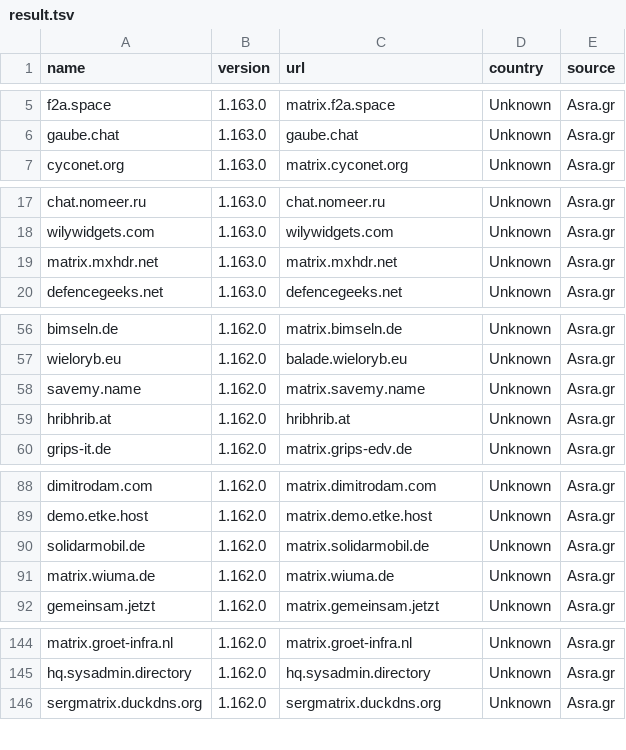
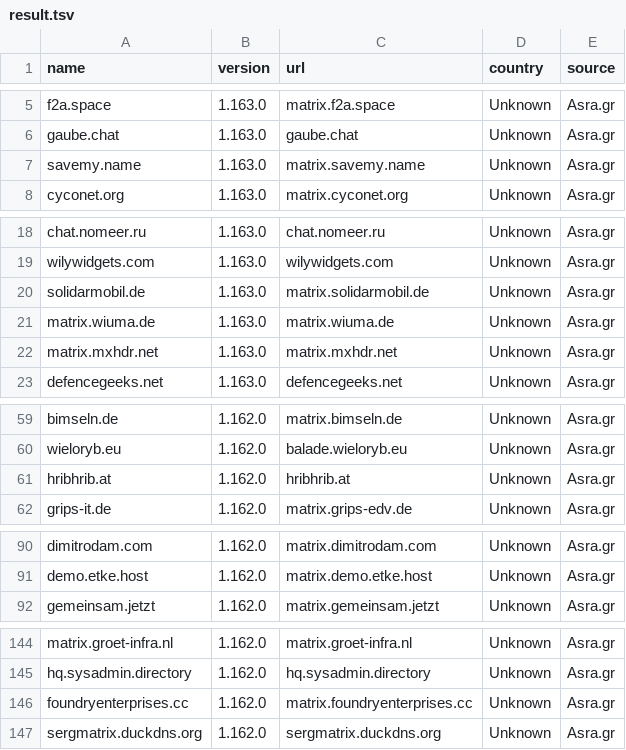
Before and after one commit to tatsumoto-ren/matrix, a TSV file: result.tsv, drawn as a sheet; only a part is shown, gaps mark what is left out.

```diff
--- a/result.tsv
+++ b/result.tsv
@@ -6,2 +6,3 @@ f2a.space	1.163.0	matrix.f2a.space	Unknown	Asra.gr
 gaube.chat	1.163.0	gaube.chat	Unknown	Asra.gr
+savemy.name	1.163.0	matrix.savemy.name	Unknown	Asra.gr
 cyconet.org	1.163.0	matrix.cyconet.org	Unknown	Asra.gr
@@ -18,2 +19,4 @@ chat.nomeer.ru	1.163.0	chat.nomeer.ru	Unknown	Asra.gr
 wilywidgets.com	1.163.0	wilywidgets.com	Unknown	Asra.gr
+solidarmobil.de	1.163.0	matrix.solidarmobil.de	Unknown	Asra.gr
+matrix.wiuma.de	1.163.0	matrix.wiuma.de	Unknown	Asra.gr
 matrix.mxhdr.net	1.163.0	matrix.mxhdr.net	Unknown	Asra.gr
@@ -57,3 +60,2 @@ bimseln.de	1.162.0	matrix.bimseln.de	Unknown	Asra.gr
 wieloryb.eu	1.162.0	balade.wieloryb.eu	Unknown	Asra.gr
-savemy.name	1.162.0	matrix.savemy.name	Unknown	Asra.gr
 hribhrib.at	1.162.0	hribhrib.at	Unknown	Asra.gr
@@ -89,4 +91,2 @@ dimitrodam.com	1.162.0	matrix.dimitrodam.com	Unknown	Asra.gr
 demo.etke.host	1.162.0	matrix.demo.etke.host	Unknown	Asra.gr
-solidarmobil.de	1.162.0	matrix.solidarmobil.de	Unknown	Asra.gr
-matrix.wiuma.de	1.162.0	matrix.wiuma.de	Unknown	Asra.gr
 gemeinsam.jetzt	1.162.0	matrix.gemeinsam.jetzt	Unknown	Asra.gr
@@ -145,2 +145,3 @@ matrix.groet-infra.nl	1.162.0	matrix.groet-infra.nl	Unknown	Asra.gr
 hq.sysadmin.directory	1.162.0	hq.sysadmin.directory	Unknown	Asra.gr
+foundryenterprises.cc	1.162.0	matrix.foundryenterprises.cc	Unknown	Asra.gr
 sergmatrix.duckdns.org	1.162.0	sergmatrix.duckdns.org	Unknown	Asra.gr
```
Also changed, not shown: 1 other file.
